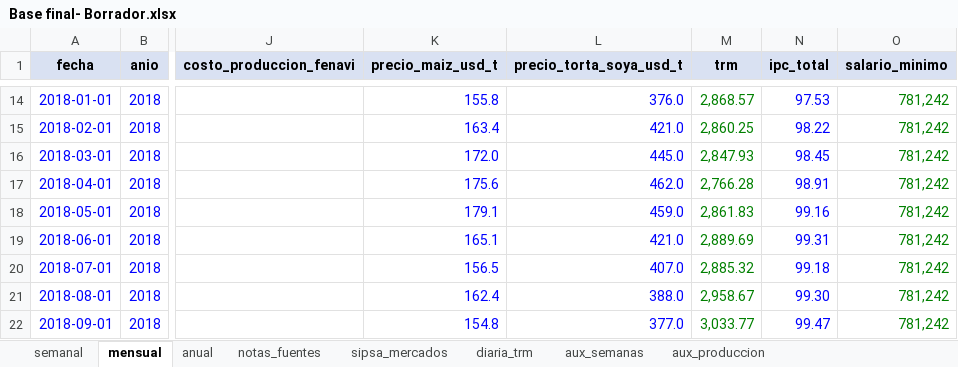
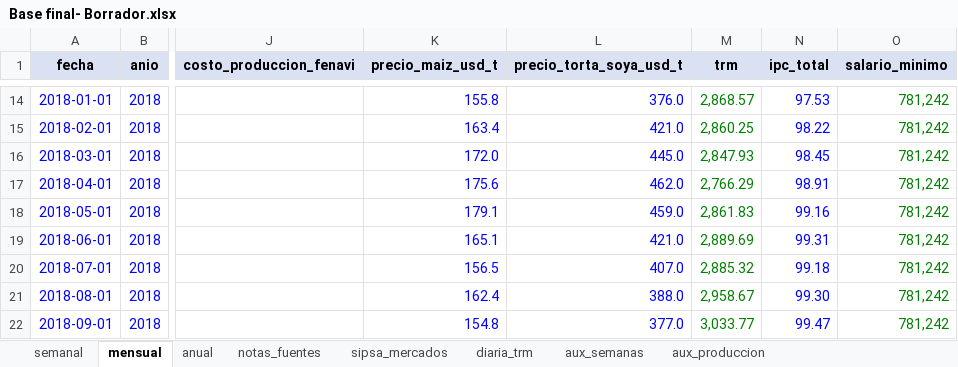
Before and after one commit to sebastianaldana0/Articulo-Simulacion, an Excel workbook: Base final- Borrador.xlsx, sheet mensual, drawn as a sheet; only a part is shown, gaps mark what is left out; values as stored, in another font and other column widths than the file's, no borders; the diff names each change by its address in the sheet, - before the commit and + after, or states it on an @@ line.

```diff
--- a/Base final- Borrador.xlsx (sheet mensual)
+++ b/Base final- Borrador.xlsx (sheet mensual)
-M17 (trm): 2,766.28
+M17 (trm): 2,766.29
```
Also changed, not shown: sheet semanal, sheet notas_fuentes, resultados/resultados_ciclo_huevo.xlsx, 3 other files.
